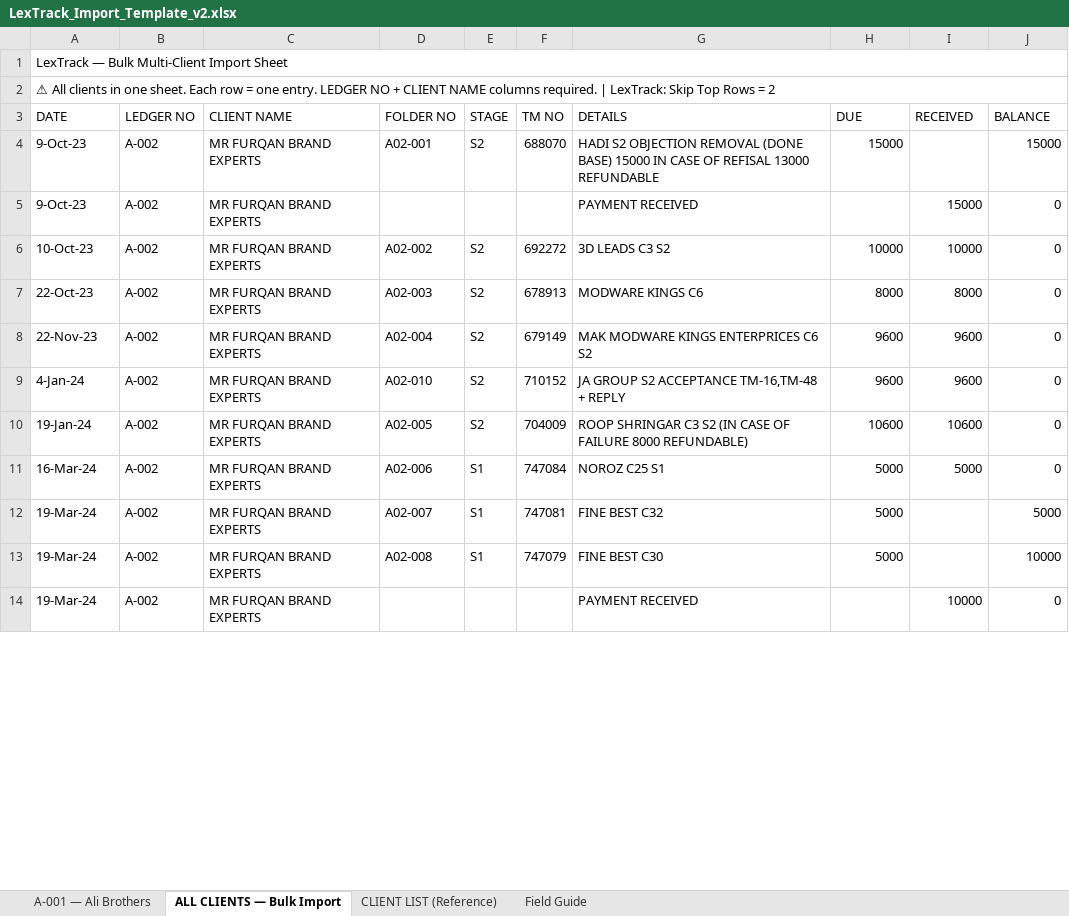
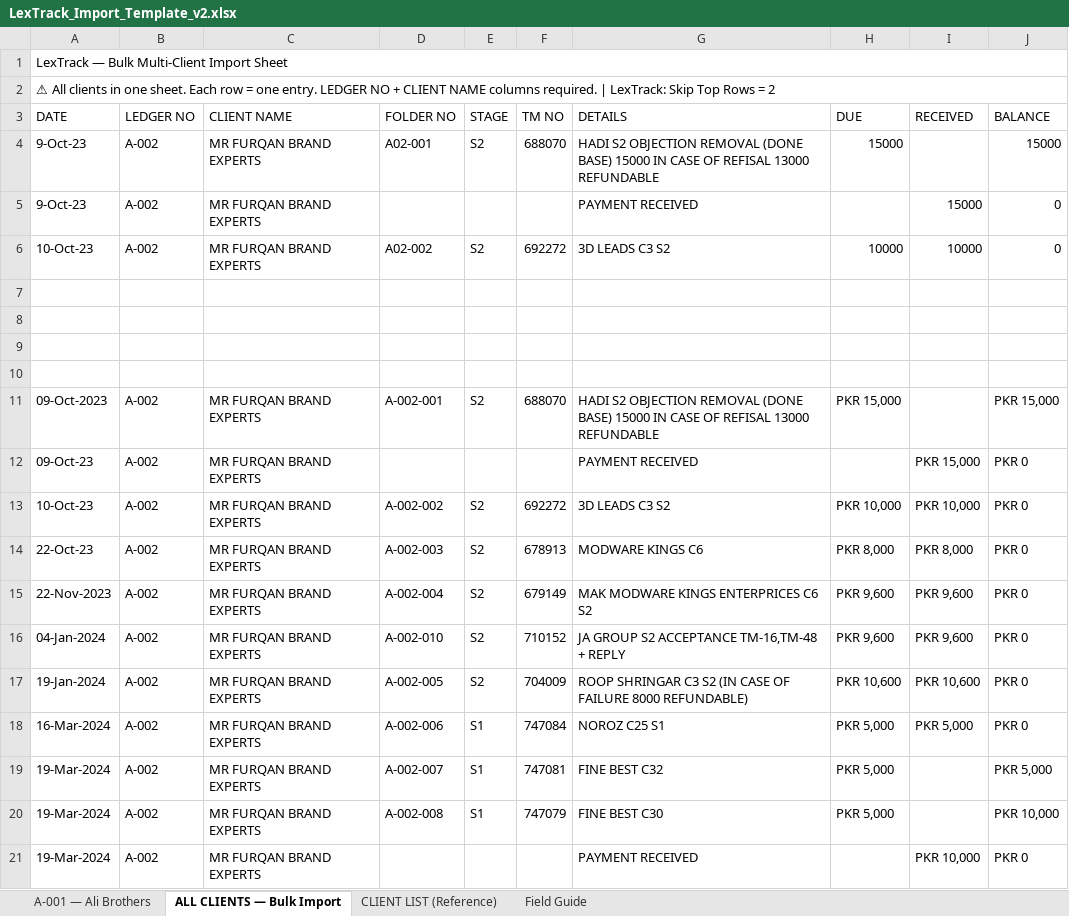
Before and after one commit to net2t/DataSheet, an Excel workbook: LexTrack_Import_Template_v2.xlsx, sheet ALL CLIENTS — Bulk Import, drawn as a sheet; only a part is shown; values as stored, in another font and other column widths than the file's, no cell formats; conditional formats not drawn; addresses are those after the commit; the diff covers the shown part only; the diff names each change by its address in the sheet, - before the commit and + after, or states it on an @@ line.

Commit message:
UPDATE

```diff
--- a/LexTrack_Import_Template_v2.xlsx (sheet ALL CLIENTS — Bulk Import)
+++ b/LexTrack_Import_Template_v2.xlsx (sheet ALL CLIENTS — Bulk Import)
+row 7: (empty)
+row 8: (empty)
+row 9: (empty)
+row 10: (empty)
+row 11: 09-Oct-2023 | A-002 | MR FURQAN BRAND EXPERTS | A-002-001 | S2 | 688070 | HADI S2 OBJECTION REMOVAL (DONE BASE) 15000 IN CASE OF REFISAL 13000 REFUNDABLE | PKR 15,000 |  | PKR 15,000
+row 12: 09-Oct-23 | A-002 | MR FURQAN BRAND EXPERTS |  |  |  | PAYMENT RECEIVED |  | PKR 15,000 | PKR 0
+row 13: 10-Oct-23 | A-002 | MR FURQAN BRAND EXPERTS | A-002-002 | S2 | 692272 | 3D LEADS C3 S2 | PKR 10,000 | PKR 10,000 | PKR 0
-D14 (FOLDER NO): A02-003
+D14 (FOLDER NO): A-002-003
-H14 (DUE): 8000
+H14 (DUE): PKR 8,000
-I14 (RECEIVED): 8000
+I14 (RECEIVED): PKR 8,000
-J14:J18 (BALANCE): 0
+J14:J18 (BALANCE): PKR 0
-A15 (DATE): 22-Nov-23
+A15 (DATE): 22-Nov-2023
-D15 (FOLDER NO): A02-004
+D15 (FOLDER NO): A-002-004
-H15:H16 (DUE): 9600
+H15:H16 (DUE): PKR 9,600
-I15:I16 (RECEIVED): 9600
+I15:I16 (RECEIVED): PKR 9,600
-A16 (DATE): 4-Jan-24
+A16 (DATE): 04-Jan-2024
-D16 (FOLDER NO): A02-010
+D16 (FOLDER NO): A-002-010
-A17 (DATE): 19-Jan-24
+A17 (DATE): 19-Jan-2024
-D17 (FOLDER NO): A02-005
+D17 (FOLDER NO): A-002-005
-H17 (DUE): 10600
+H17 (DUE): PKR 10,600
-I17 (RECEIVED): 10600
+I17 (RECEIVED): PKR 10,600
-A18 (DATE): 16-Mar-24
+A18 (DATE): 16-Mar-2024
-D18 (FOLDER NO): A02-006
+D18 (FOLDER NO): A-002-006
-H18:H20 (DUE): 5000
+H18:H20 (DUE): PKR 5,000
-I18 (RECEIVED): 5000
+I18 (RECEIVED): PKR 5,000
-A19:A21 (DATE): 19-Mar-24
+A19:A21 (DATE): 19-Mar-2024
-D19 (FOLDER NO): A02-007
+D19 (FOLDER NO): A-002-007
-J19 (BALANCE): 5000
+J19 (BALANCE): PKR 5,000
-D20 (FOLDER NO): A02-008
+D20 (FOLDER NO): A-002-008
-J20 (BALANCE): 10000
+J20 (BALANCE): PKR 10,000
-I21 (RECEIVED): 10000
+I21 (RECEIVED): PKR 10,000
-J21 (BALANCE): 0
+J21 (BALANCE): PKR 0
```
Also changed, not shown: 179 added rows and 48 edited cells elsewhere in this sheet, cell formats.
